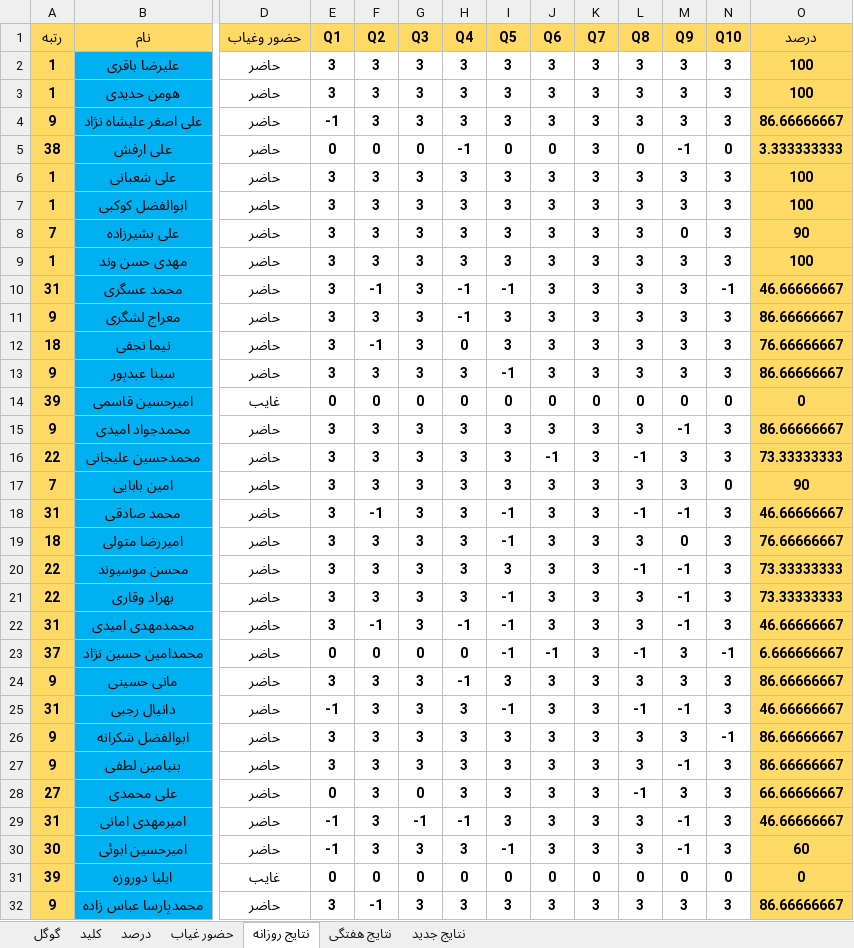
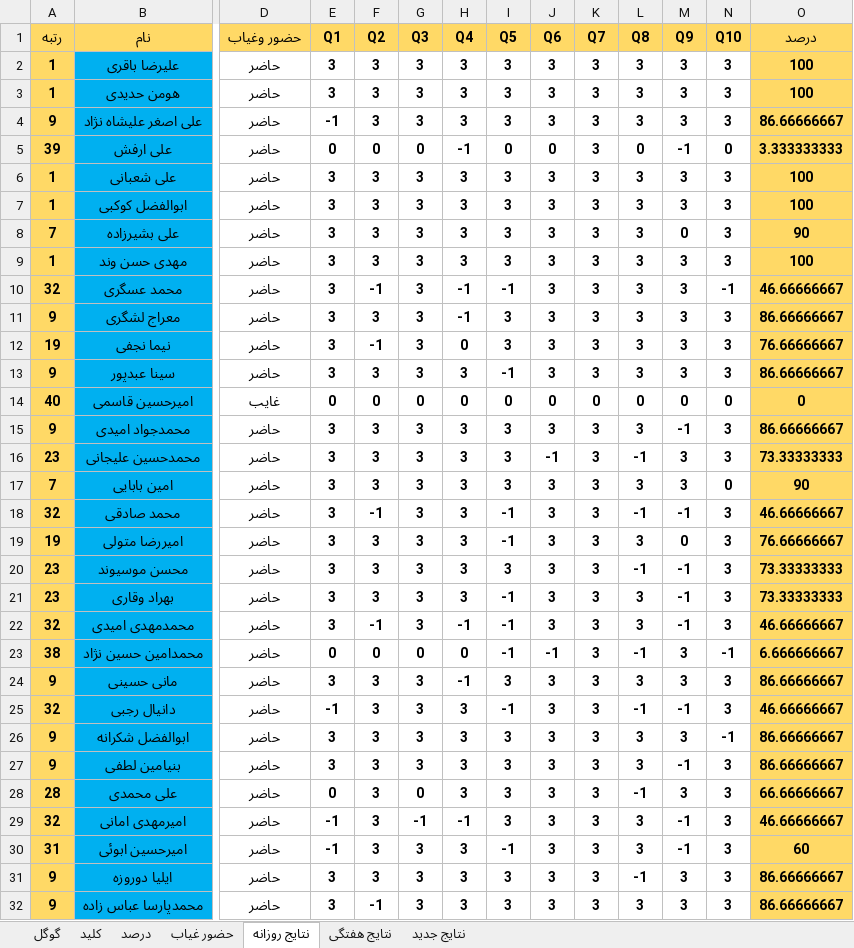
Before and after one commit to hengams/Quiz, an Excel workbook: week 5/مطالعات/Skale(V3.6).xlsx, sheet نتایج روزانه, drawn as a sheet; only a part is shown, gaps mark what is left out; values as stored, in another font and other column widths than the file's, no borders; conditional formats not drawn; the diff covers the shown part only; the diff names each change by its address in the sheet, - before the commit and + after, or states it on an @@ line.

```diff
--- a/week 5/مطالعات/Skale(V3.6).xlsx (sheet نتایج روزانه)
+++ b/week 5/مطالعات/Skale(V3.6).xlsx (sheet نتایج روزانه)
-A5 (رتبه): 38
+A5 (رتبه): 39
-A10 (رتبه): 31
+A10 (رتبه): 32
-A12 (رتبه): 18
+A12 (رتبه): 19
-A14 (رتبه): 39
+A14 (رتبه): 40
-A16 (رتبه): 22
+A16 (رتبه): 23
-A18 (رتبه): 31
+A18 (رتبه): 32
-A19 (رتبه): 18
+A19 (رتبه): 19
-A20:A21 (رتبه): 22
+A20:A21 (رتبه): 23
-A22 (رتبه): 31
+A22 (رتبه): 32
-A23 (رتبه): 37
+A23 (رتبه): 38
-A25 (رتبه): 31
+A25 (رتبه): 32
-A28 (رتبه): 27
+A28 (رتبه): 28
-A29 (رتبه): 31
+A29 (رتبه): 32
-A30 (رتبه): 30
+A30 (رتبه): 31
-A31 (رتبه): 39
+A31 (رتبه): 9
-D31 (حضور وغیاب): غایب
+D31 (حضور وغیاب): حاضر
-E31 (Q1): 0
+E31 (Q1): 3
-F31 (Q2): 0
+F31 (Q2): 3
-G31 (Q3): 0
+G31 (Q3): 3
-H31 (Q4): 0
+H31 (Q4): 3
-I31 (Q5): 0
+I31 (Q5): 3
-J31 (Q6): 0
+J31 (Q6): 3
-K31 (Q7): 0
+K31 (Q7): 3
-L31 (Q8): 0
+L31 (Q8): -1
-M31 (Q9): 0
+M31 (Q9): 3
-N31 (Q10): 0
+N31 (Q10): 3
-O31 (درصد): 0
+O31 (درصد): 86.66666667
```
Also changed, not shown: 8 edited cells elsewhere in this sheet, sheet نتایج جدید, sheet درصد, sheet گوگل, sheet حضور غیاب, sheet نتایج هفتگی.
